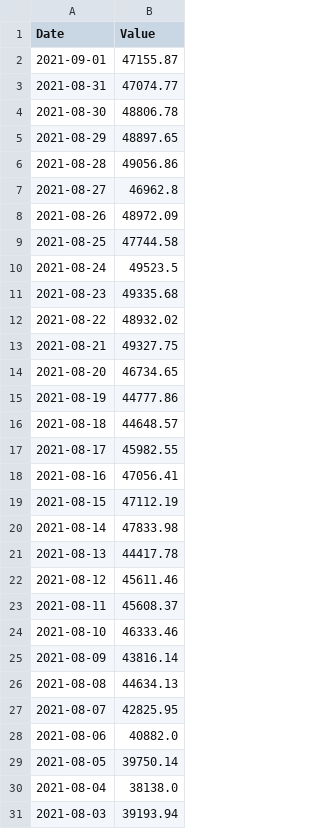
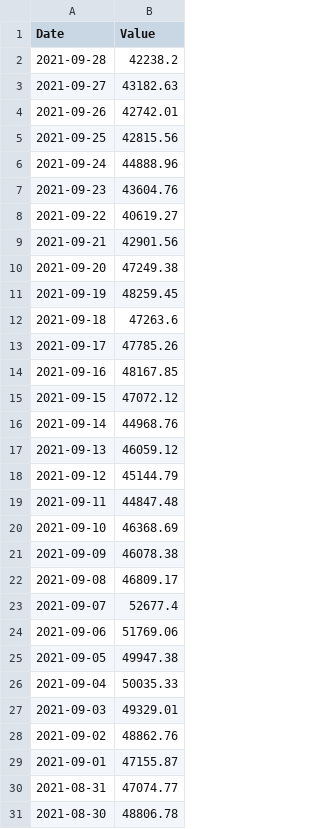
Before and after one commit to julyankb/navigating-crypto, a CSV file: BCHAIN-MKPRU.csv, drawn as a sheet; only a part is shown; the shorter side is filled out with more unchanged rows; the diff names each change by its address in the sheet, - before the commit and + after, or states it on an @@ line.

```diff
--- a/BCHAIN-MKPRU.csv
+++ b/BCHAIN-MKPRU.csv
+row 2: 2021-09-28 | 42238.2
+row 3: 2021-09-27 | 43182.63
+row 4: 2021-09-26 | 42742.01
+row 5: 2021-09-25 | 42815.56
+row 6: 2021-09-24 | 44888.96
+row 7: 2021-09-23 | 43604.76
+row 8: 2021-09-22 | 40619.27
+row 9: 2021-09-21 | 42901.56
+row 10: 2021-09-20 | 47249.38
+row 11: 2021-09-19 | 48259.45
+row 12: 2021-09-18 | 47263.6
+row 13: 2021-09-17 | 47785.26
+row 14: 2021-09-16 | 48167.85
+row 15: 2021-09-15 | 47072.12
+row 16: 2021-09-14 | 44968.76
+row 17: 2021-09-13 | 46059.12
+row 18: 2021-09-12 | 45144.79
+row 19: 2021-09-11 | 44847.48
+row 20: 2021-09-10 | 46368.69
+row 21: 2021-09-09 | 46078.38
+row 22: 2021-09-08 | 46809.17
+row 23: 2021-09-07 | 52677.4
+row 24: 2021-09-06 | 51769.06
+row 25: 2021-09-05 | 49947.38
+row 26: 2021-09-04 | 50035.33
+row 27: 2021-09-03 | 49329.01
+row 28: 2021-09-02 | 48862.76
```
Also changed, not shown: 2 other files.
